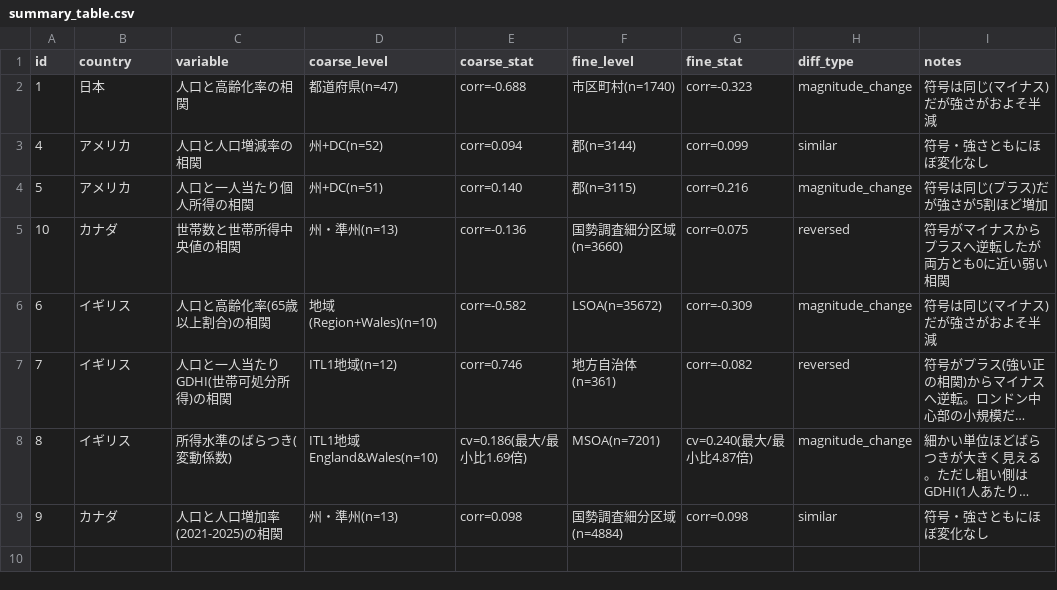
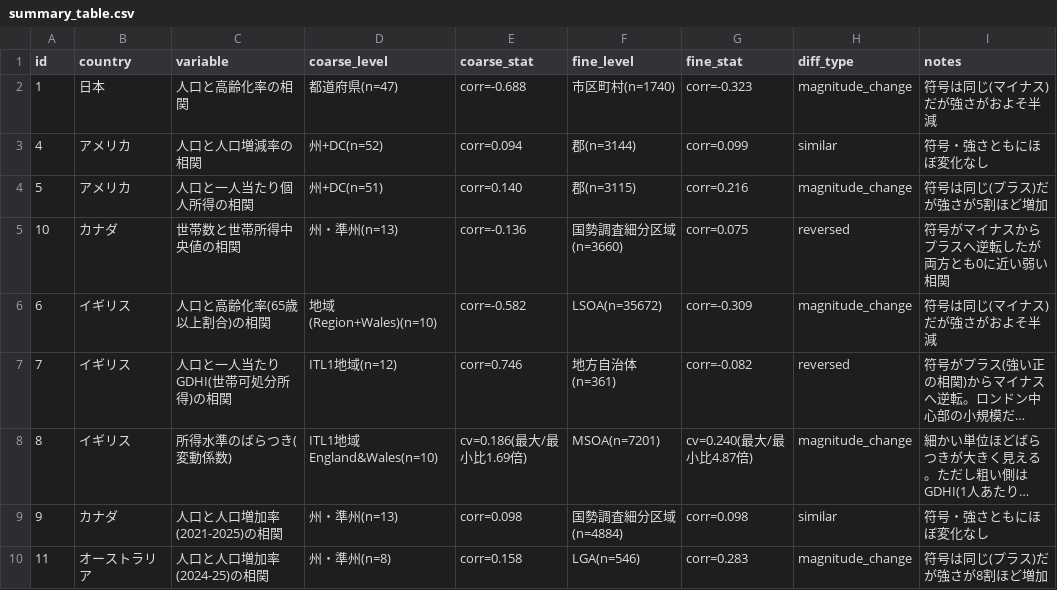
Before and after one commit to rickyssss/-aggregation-bias-thesis, a CSV file: results/summary_table.csv, drawn as a sheet; long unchanged cells end in ….

```diff
--- a/results/summary_table.csv
+++ b/results/summary_table.csv
@@ -9 +9,2 @@ id,country,variable,coarse_level,coarse_stat,fine_level,fine_stat,diff_type,note
 9,カナダ,人口と人口増加率(2021-2025)の相関,州・準州(n=13),corr=0.098,国勢調査細分区域(n=4884),corr=0.098,similar,符号・強さともにほぼ変化なし
+11,オーストラリア,人口と人口増加率(2024-25)の相関,州・準州(n=8),corr=0.158,LGA(n=546),corr=0.283,magnitude_change,符号は同じ(プラス)だが強さが8割ほど増加
```
Also changed, not shown: queue/candidate_pairs.csv, 3 other files.
